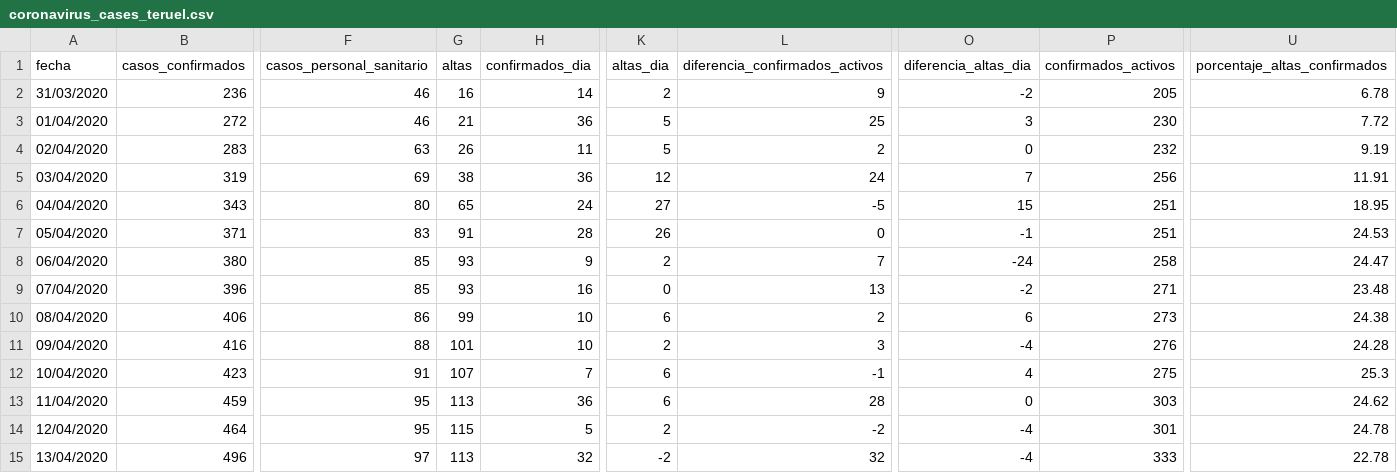
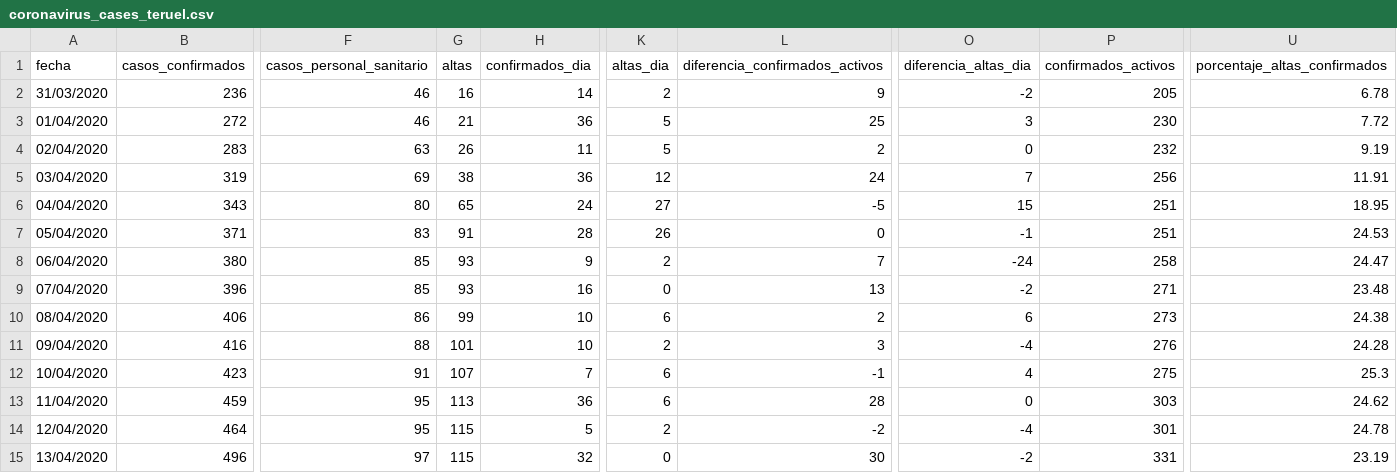
Before and after one commit to danilat/covid-19-aragon, a CSV file: _data/coronavirus_cases_teruel.csv, drawn as a sheet; only a part is shown, gaps mark what is left out; the diff names each change by its address in the sheet, - before the commit and + after, or states it on an @@ line.

Commit message:
Updating data for 13/04, teruel and aragon recovers were not right

```diff
--- a/_data/coronavirus_cases_teruel.csv
+++ b/_data/coronavirus_cases_teruel.csv
-G15 (altas): 113
+G15 (altas): 115
-K15 (altas_dia): -2
+K15 (altas_dia): 0
-L15 (diferencia_confirmados_activos): 32
+L15 (diferencia_confirmados_activos): 30
-O15 (diferencia_altas_dia): -4
+O15 (diferencia_altas_dia): -2
-P15 (confirmados_activos): 333
+P15 (confirmados_activos): 331
-U15 (porcentaje_altas_confirmados): 22.78
+U15 (porcentaje_altas_confirmados): 23.19
```
Also changed, not shown: _data/coronavirus_cases.csv, 1 other file.
